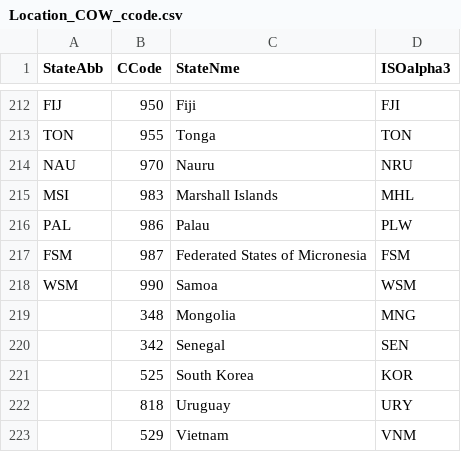
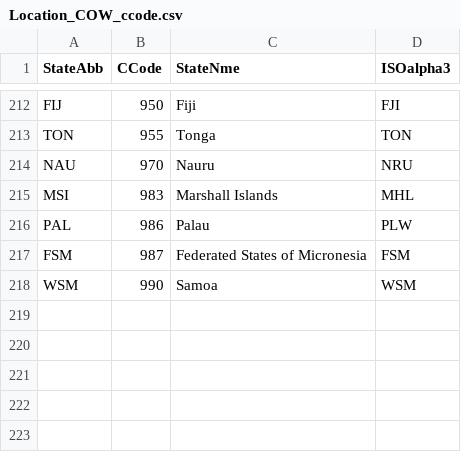
Before and after one commit to CSISdefense/Lookup-Tables, a CSV file: location/Location_COW_ccode.csv, drawn as a sheet; only a part is shown, gaps mark what is left out; the diff names each change by its address in the sheet, - before the commit and + after, or states it on an @@ line.

Commit message:
Back to original file.

```diff
--- a/location/Location_COW_ccode.csv
+++ b/location/Location_COW_ccode.csv
-row 219:  | 348 | Mongolia | MNG
-row 220:  | 342 | Senegal | SEN
-row 221:  | 525 | South Korea | KOR
-row 222:  | 818 | Uruguay | URY
-row 223:  | 529 | Vietnam | VNM
```
